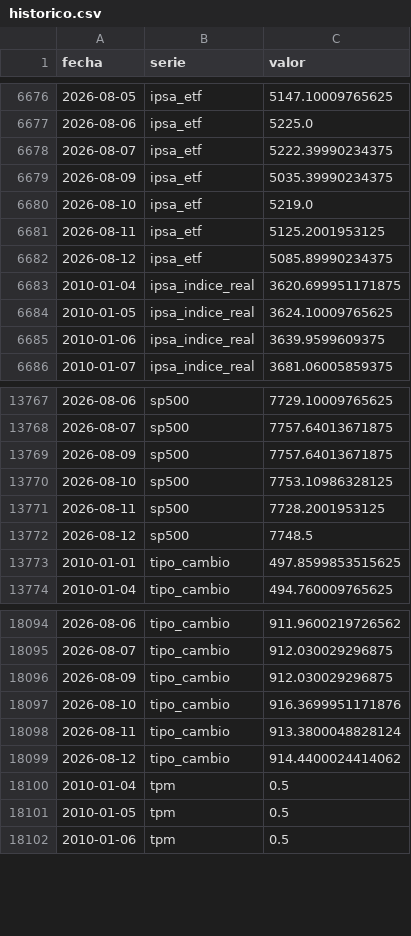
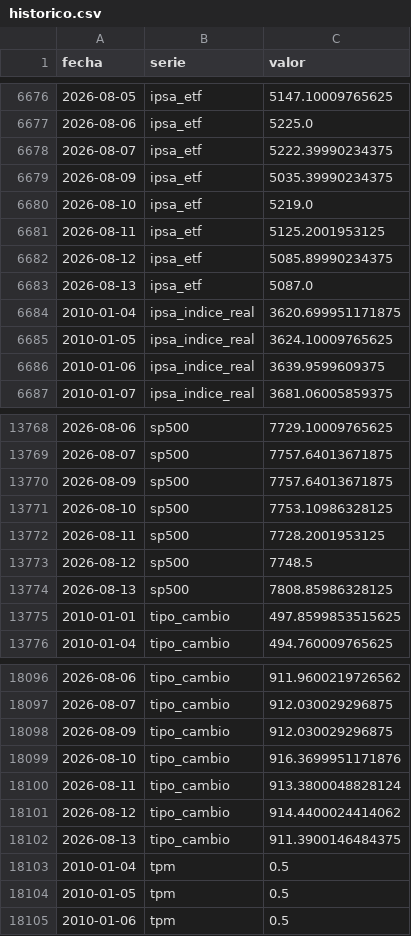
Before and after one commit to SebaM123/datos-economicos, a CSV file: data/historico.csv, drawn as a sheet; only a part is shown, gaps mark what is left out.

```diff
--- a/data/historico.csv
+++ b/data/historico.csv
@@ -6682,2 +6682,3 @@ fecha,serie,valor
 2026-08-12,ipsa_etf,5085.89990234375
+2026-08-13,ipsa_etf,5087.0
 2010-01-04,ipsa_indice_real,3620.699951171875
@@ -13772,2 +13773,3 @@ fecha,serie,valor
 2026-08-12,sp500,7748.5
+2026-08-13,sp500,7808.85986328125
 2010-01-01,tipo_cambio,497.8599853515625
@@ -18099,2 +18101,3 @@ fecha,serie,valor
 2026-08-12,tipo_cambio,914.4400024414062
+2026-08-13,tipo_cambio,911.3900146484375
 2010-01-04,tpm,0.5
```
Also changed, not shown: 1 other file.
